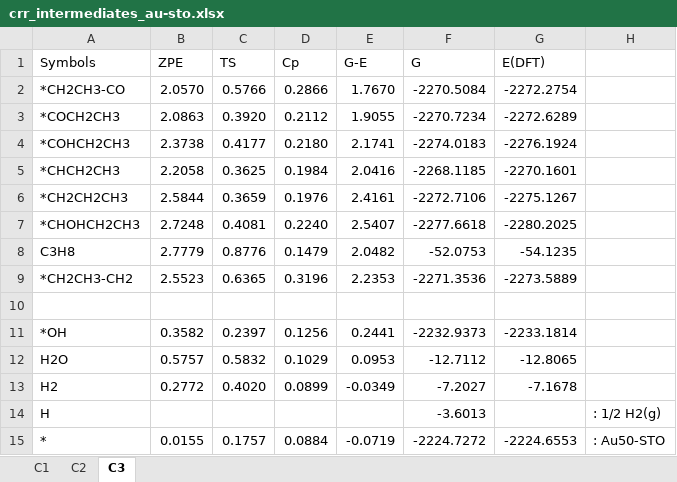
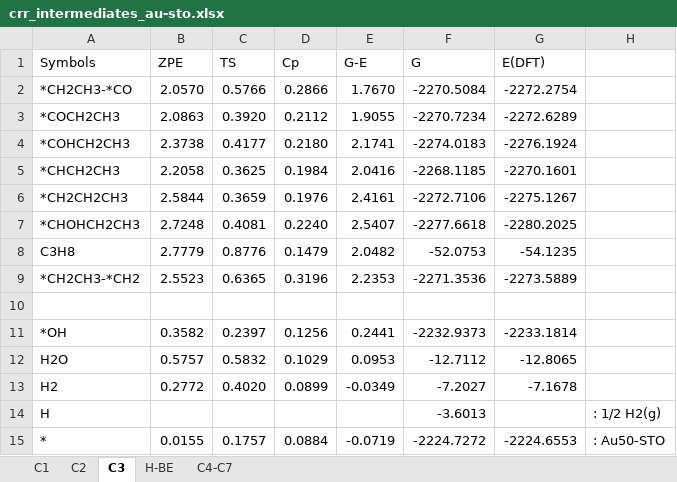
Before and after one commit to myung-group/Data_Au-STO, an Excel workbook: Data/geometry_relaxation_and_zpe/crr_intermediates_au-sto.xlsx, sheet C3, drawn as a sheet; values as stored, in another font and other column widths than the file's, no borders; the diff names each change by its address in the sheet, - before the commit and + after, or states it on an @@ line.

```diff
--- a/Data/geometry_relaxation_and_zpe/crr_intermediates_au-sto.xlsx (sheet C3)
+++ b/Data/geometry_relaxation_and_zpe/crr_intermediates_au-sto.xlsx (sheet C3)
+sheet tab: H-BE
+sheet tab: C4-C7
-A2 (Symbols): *CH2CH3-CO
+A2 (Symbols): *CH2CH3-*CO
-A9 (Symbols): *CH2CH3-CH2
+A9 (Symbols): *CH2CH3-*CH2
```
Also changed, not shown: sheet C1, sheet C2, 1 other file.
